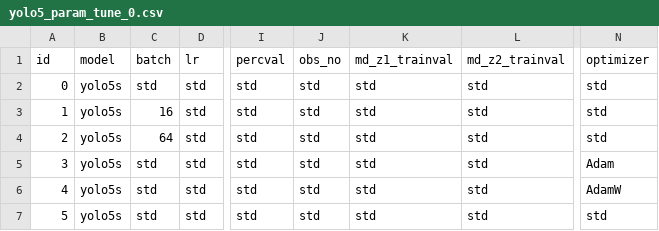
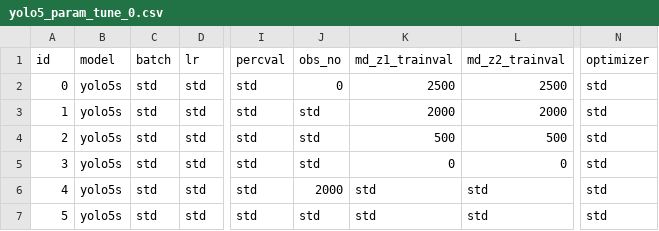
Before and after one commit to simoncarthew/MeerVision, a CSV file: ObjectDetection/Training/Parameters/yolo5_param_tune_0.csv, drawn as a sheet; only a part is shown, gaps mark what is left out; the diff names each change by its address in the sheet, - before the commit and + after, or states it on an @@ line.

```diff
--- a/ObjectDetection/Training/Parameters/yolo5_param_tune_0.csv
+++ b/ObjectDetection/Training/Parameters/yolo5_param_tune_0.csv
-J2 (obs_no): std
+J2 (obs_no): 0
-K2 (md_z1_trainval): std
+K2 (md_z1_trainval): 2500
-L2 (md_z2_trainval): std
+L2 (md_z2_trainval): 2500
-C3 (batch): 16
+C3 (batch): std
-K3 (md_z1_trainval): std
+K3 (md_z1_trainval): 2000
-L3 (md_z2_trainval): std
+L3 (md_z2_trainval): 2000
-C4 (batch): 64
+C4 (batch): std
-K4 (md_z1_trainval): std
+K4 (md_z1_trainval): 500
-L4 (md_z2_trainval): std
+L4 (md_z2_trainval): 500
-K5 (md_z1_trainval): std
+K5 (md_z1_trainval): 0
-L5 (md_z2_trainval): std
+L5 (md_z2_trainval): 0
-N5 (optimizer): Adam
+N5 (optimizer): std
-J6 (obs_no): std
+J6 (obs_no): 2000
-N6 (optimizer): AdamW
+N6 (optimizer): std
```
Also changed, not shown: ObjectDetection/Training/Parameters/yolo5_param_tune_1.csv, ObjectDetection/Training/Parameters/yolo8_param_tune_1.csv, 1 other file.
